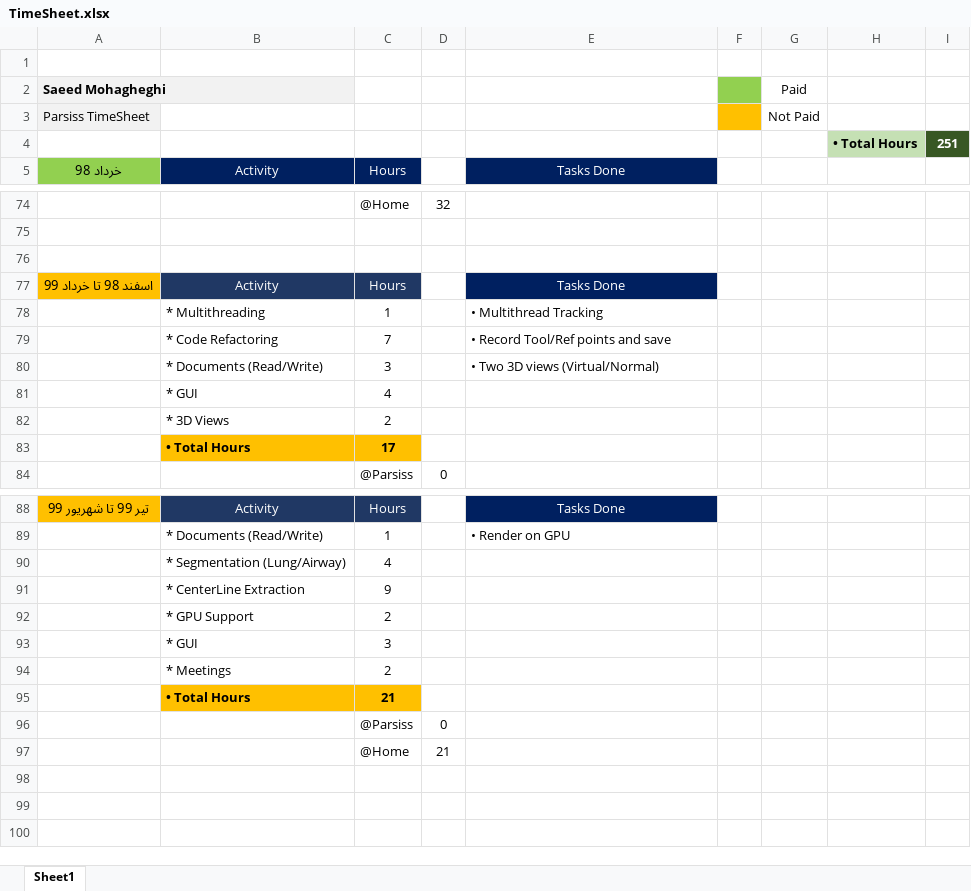
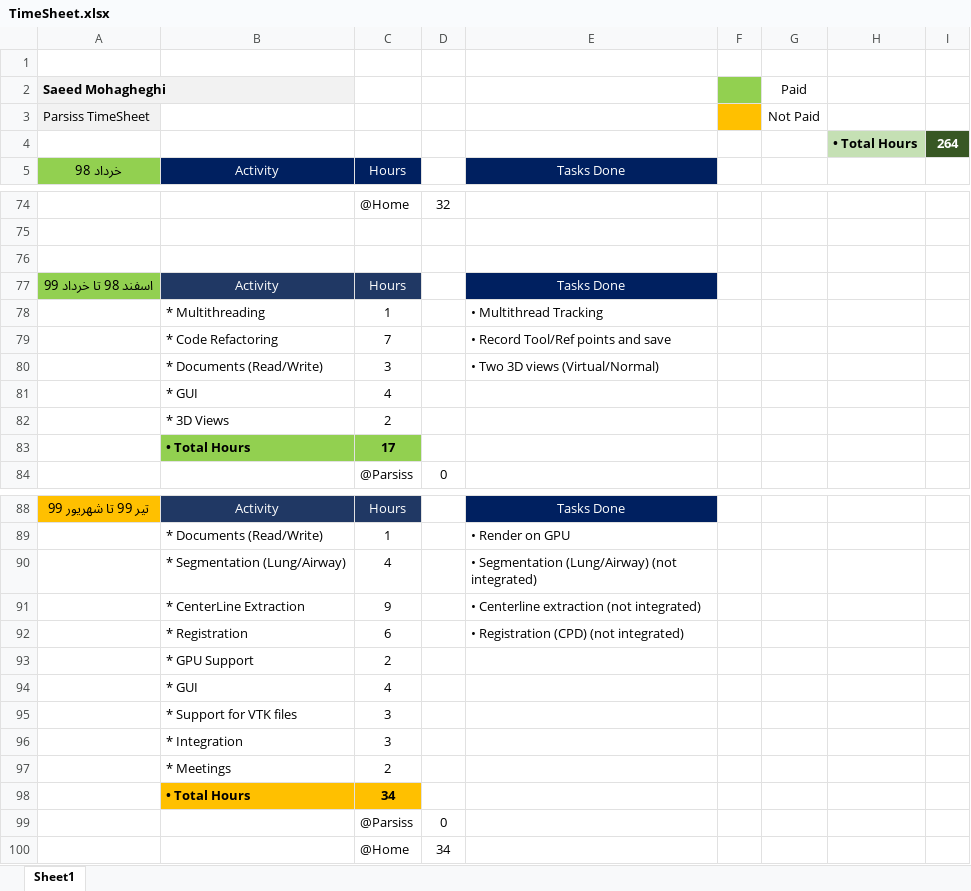
Before and after one commit to DaneshJoy/bronchoscopy, an Excel workbook: other/TimeSheet.xlsx, sheet Sheet1, drawn as a sheet; only a part is shown, gaps mark what is left out; values as stored, in another font and other column widths than the file's, no borders; addresses are those after the commit; the diff names each change by its address in the sheet, - before the commit and + after, or states it on an @@ line.

```diff
--- a/other/TimeSheet.xlsx (sheet Sheet1)
+++ b/other/TimeSheet.xlsx (sheet Sheet1)
-I4: 251
+I4: 264
-A77 fill: #FFC000
+A77 fill: #92D050
-B83:C83 fill: #FFC000
+B83:C83 fill: #92D050
-E90: (empty)
+E90: • Segmentation (Lung/Airway) (not integrated)
-E91: (empty)
+E91: • Centerline extraction (not integrated)
+row 92:  | * Registration | 6 |  | • Registration (CPD) (not integrated)
+row 94:  | * GUI | 4
+row 95:  | * Support for VTK files | 3
-B96: * GUI
+B96: * Integration
-C98: 21
+C98: 34
-D100: 21
+D100: 34
```
Also changed, not shown: 7 other files.
